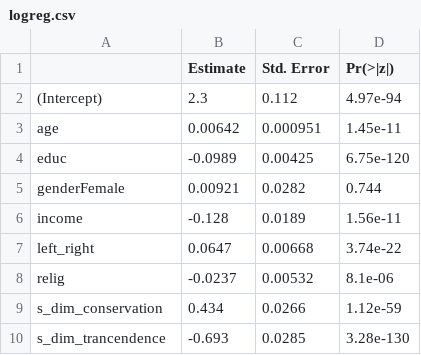
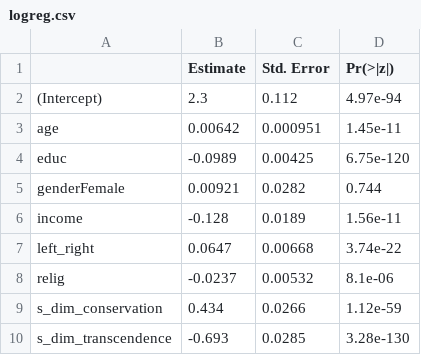
Before and after one commit to luerhard/chapter_regression_and_artifical, a CSV file: rsc/tables/logreg.csv, drawn as a sheet.

```diff
--- a/rsc/tables/logreg.csv
+++ b/rsc/tables/logreg.csv
@@ -9,2 +9,2 @@
 "s_dim_conservation",0.434,0.0266,1.12e-59
-"s_dim_trancendence",-0.693,0.0285,3.28e-130
+"s_dim_transcendence",-0.693,0.0285,3.28e-130
```
Also changed, not shown: rsc/tables/descriptives.csv, 12 other files.
